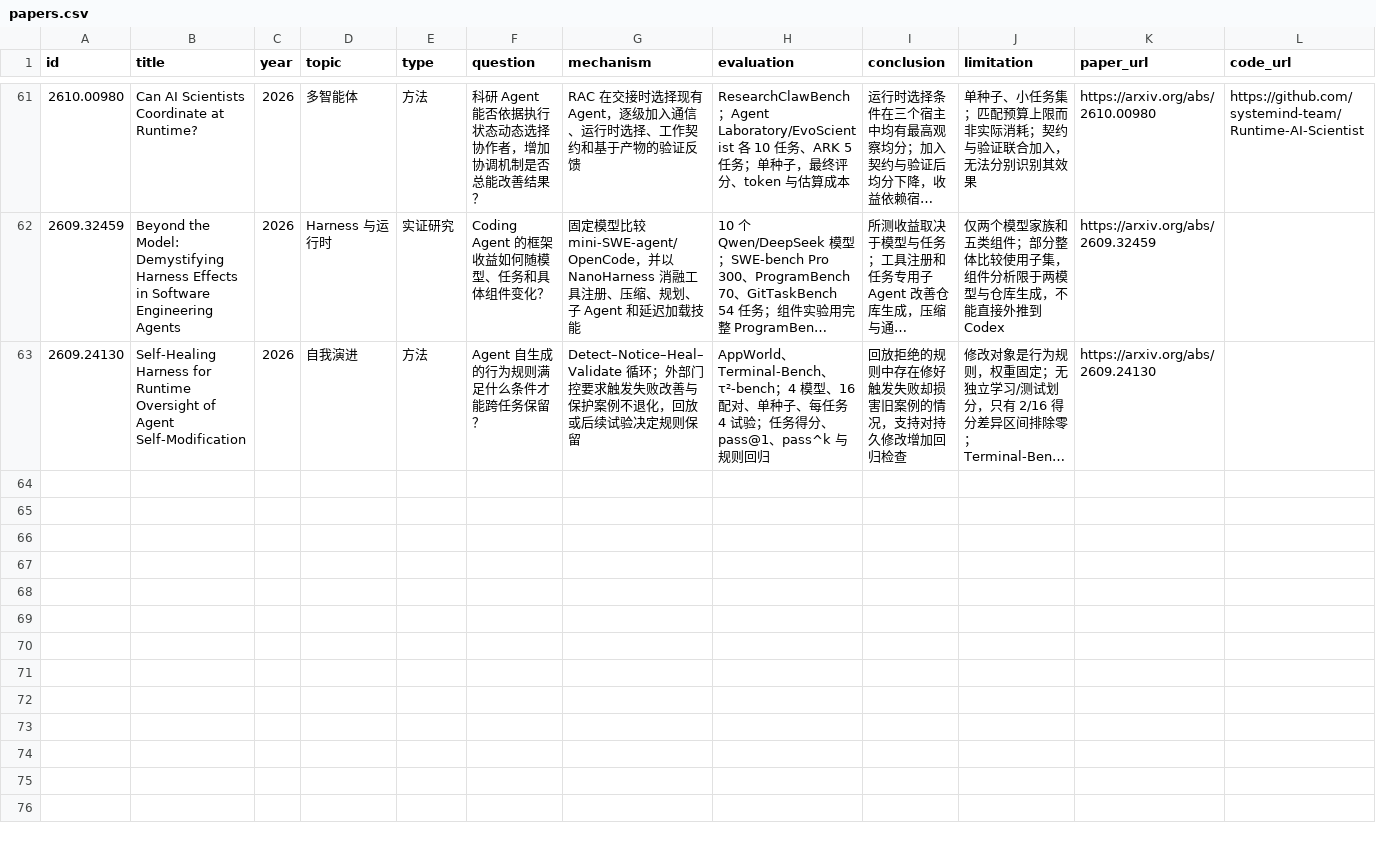
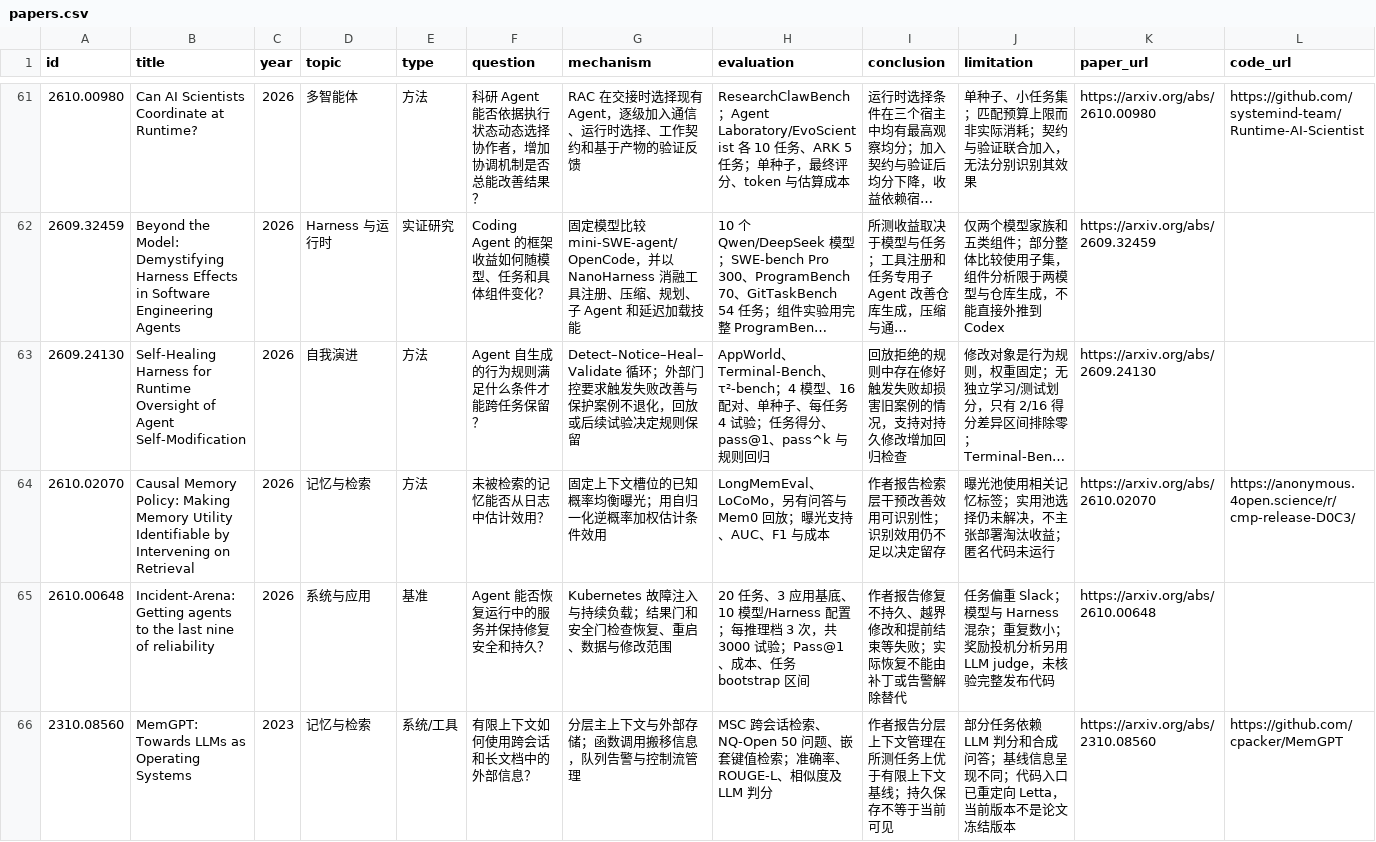
Before and after one commit to Scodive/AI-Agent-Guide, a CSV file: data/papers.csv, drawn as a sheet; only a part is shown, gaps mark what is left out; long unchanged cells end in …; rows hold the shown columns only; the diff covers the shown part only; the diff names each change by its address in the sheet, - before the commit and + after, or states it on an @@ line.

Commit message:
Update agent guide and paper catalog after weekly review

```diff
--- a/data/papers.csv
+++ b/data/papers.csv
+row 64: 2610.02070 | Causal Memory Policy: Making Memory Utility Identifiable by Intervening on Retrieval | 2026 | 记忆与检索 | 方法 | 未被检索的记忆能否从日志中估计效用？ | 固定上下文槽位的已知概率均衡曝光；用自归一化逆概率加权估计条件效用 | LongMemEval、LoCoMo，另有问答与 Mem0 回放；曝光支持、AUC、F1 与成本 | 作者报告检索层干预改善效用可识别性；识别效用仍不足以决定留存 | 曝光池使用相关记忆标签；实用池选择仍未解决，不主张部署淘汰收益；匿名代码未运行 | https://arxiv.org/abs/2610.02070 | https://anonymous.4open.science/r/cmp-release-D0C3/
+row 65: 2610.00648 | Incident-Arena: Getting agents to the last nine of reliability | 2026 | 系统与应用 | 基准 | Agent 能否恢复运行中的服务并保持修复安全和持久？ | Kubernetes 故障注入与持续负载；结果门和安全门检查恢复、重启、数据与修改范围 | 20 任务、3 应用基底、10 模型/Harness 配置；每推理档 3 次，共 3000 试验；Pass@1、成本、任务 bootstrap 区间 | 作者报告修复不持久、越界修改和提前结束等失败；实际恢复不能由补丁或告警解除替代 | 任务偏重 Slack；模型与 Harness 混杂；重复数小；奖励投机分析另用 LLM judge，未核验完整发布代码 | https://arxiv.org/abs/2610.00648
+row 66: 2310.08560 | MemGPT: Towards LLMs as Operating Systems | 2023 | 记忆与检索 | 系统/工具 | 有限上下文如何使用跨会话和长文档中的外部信息？ | 分层主上下文与外部存储；函数调用搬移信息，队列告警与控制流管理 | MSC 跨会话检索、NQ-Open 50 问题、嵌套键值检索；准确率、ROUGE-L、相似度及 LLM 判分 | 作者报告分层上下文管理在所测任务上优于有限上下文基线；持久保存不等于当前可见 | 部分任务依赖 LLM 判分和合成问答；基线信息呈现不同；代码入口已重定向 Letta，当前版本不是论文冻结版本 | https://arxiv.org/abs/2310.08560 | https://github.com/cpacker/MemGPT
```
Also changed, not shown: 2 added rows and 6 edited cells elsewhere in this file, 14 other files.
